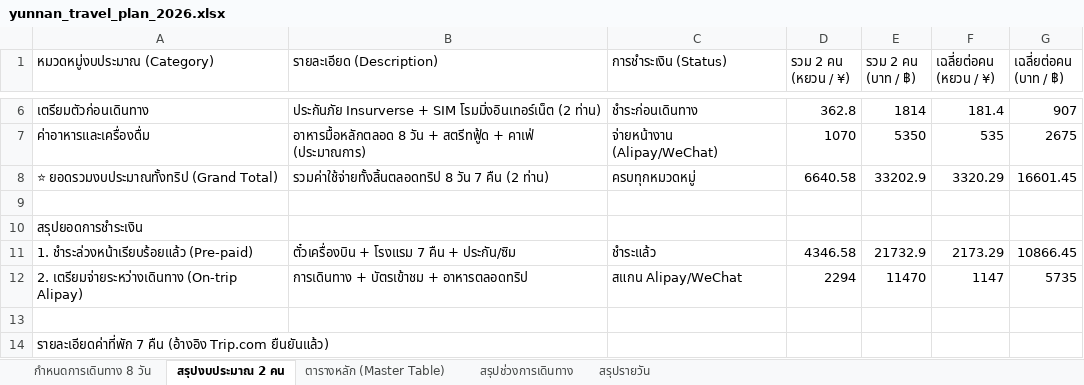
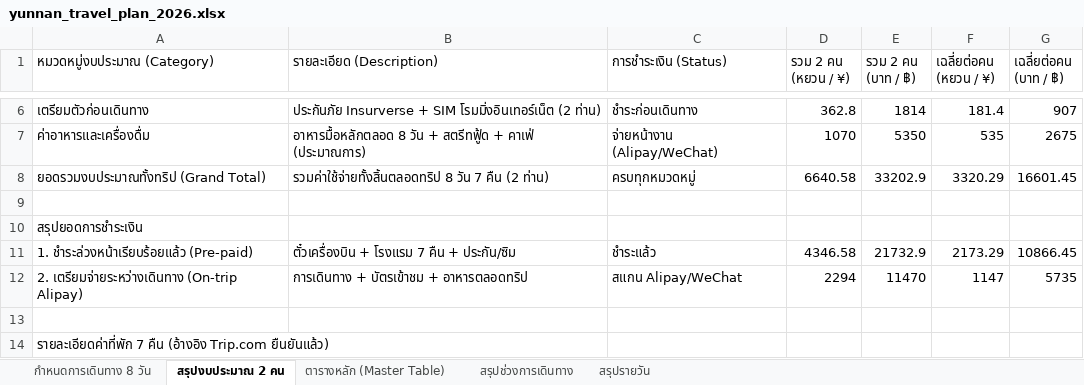
Before and after one commit to nattapatsar-collab/yunnan-trip-2026, an Excel workbook: yunnan_travel_plan_2026.xlsx, sheet สรุปงบประมาณ 2 คน, drawn as a sheet; only a part is shown, gaps mark what is left out; values as stored, in another font and other column widths than the file's, no borders; the diff names each change by its address in the sheet, - before the commit and + after, or states it on an @@ line.

```diff
--- a/yunnan_travel_plan_2026.xlsx (sheet สรุปงบประมาณ 2 คน)
+++ b/yunnan_travel_plan_2026.xlsx (sheet สรุปงบประมาณ 2 คน)
-A8 (หมวดหมู่งบประมาณ (Category)): ⭐ ยอดรวมงบประมาณทั้งทริป (Grand Total)
+A8 (หมวดหมู่งบประมาณ (Category)): ยอดรวมงบประมาณทั้งทริป (Grand Total)
```
Also changed, not shown: 3 other files.
